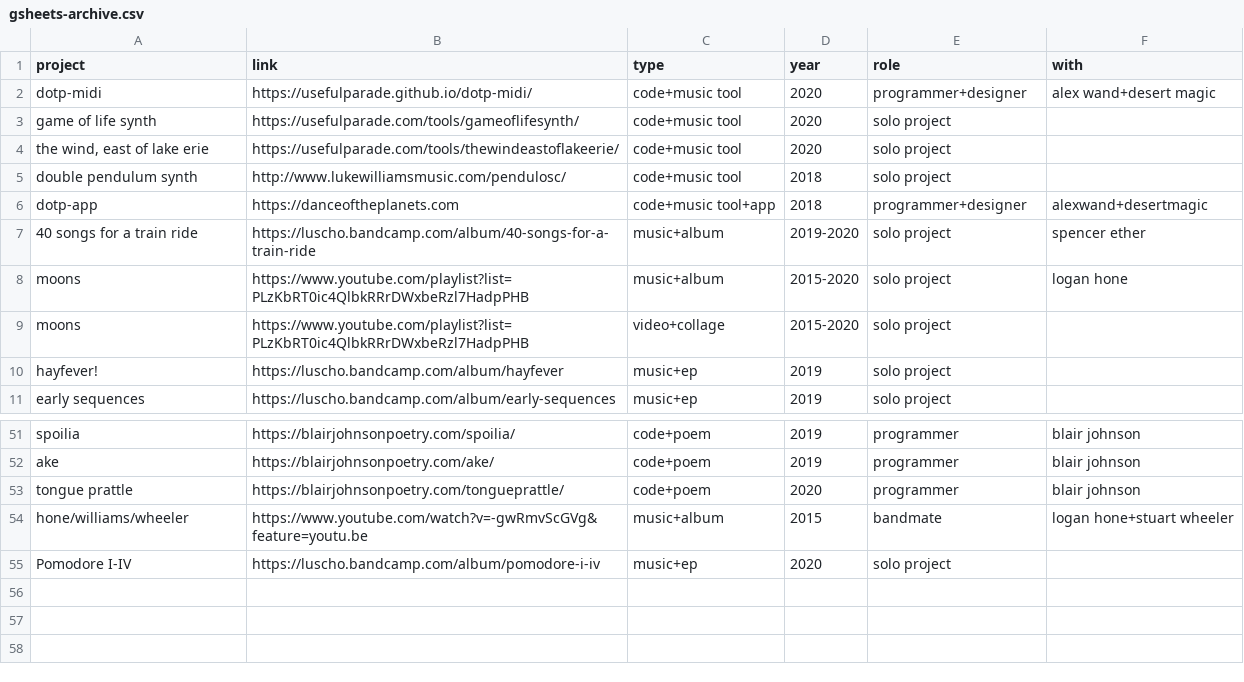
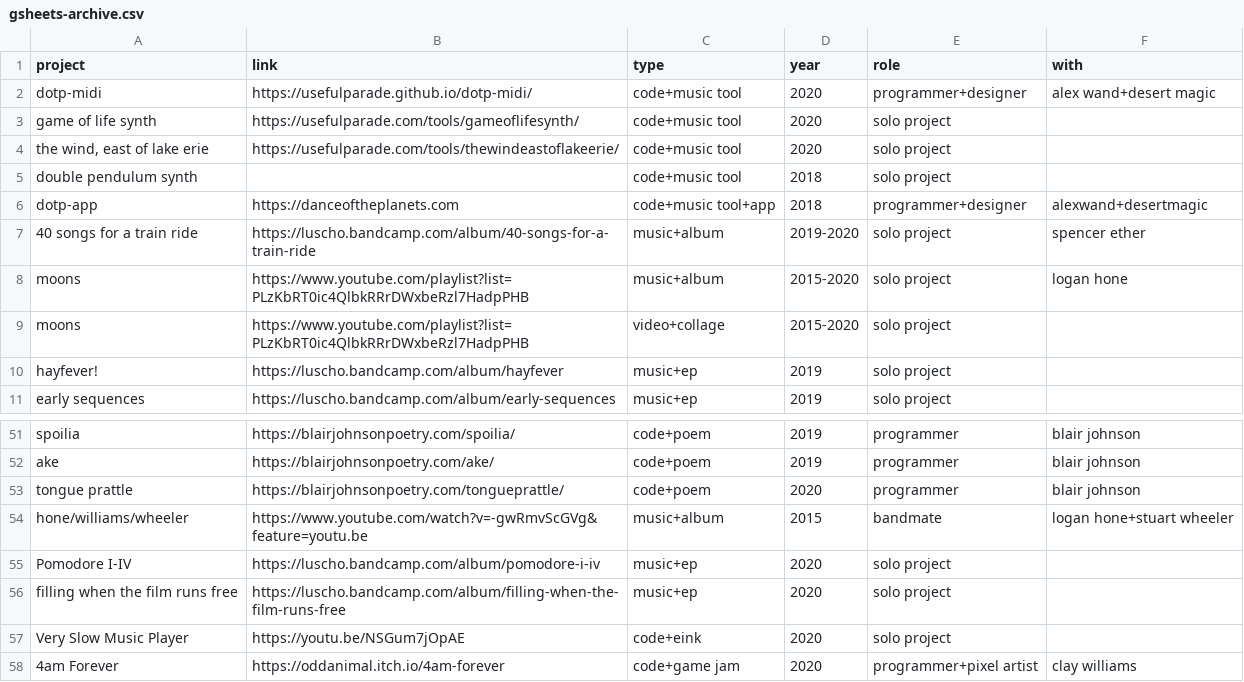
Before and after one commit to usefulparade/lukewilliamsmusic, a CSV file: csv/gsheets-archive.csv, drawn as a sheet; only a part is shown, gaps mark what is left out.

Commit message:
changed some links, updated code & index

```diff
--- a/csv/gsheets-archive.csv
+++ b/csv/gsheets-archive.csv
@@ -4,3 +4,3 @@ game of life synth,https://usefulparade.com/tools/gameoflifesynth/,code+music to
 "the wind, east of lake erie",https://usefulparade.com/tools/thewindeastoflakeerie/,code+music tool,2020,solo project,
-double pendulum synth,http://www.lukewilliamsmusic.com/pendulosc/,code+music tool,2018,solo project,
+double pendulum synth,,code+music tool,2018,solo project,
 dotp-app,https://danceoftheplanets.com,code+music tool+app,2018,programmer+designer,alexwand+desertmagic
@@ -55 +55,4 @@ hone/williams/wheeler,https://www.youtube.com/watch?v=-gwRmvScGVg&feature=youtu.
 Pomodore I-IV,https://luscho.bandcamp.com/album/pomodore-i-iv,music+ep,2020,solo project,
+filling when the film runs free,https://luscho.bandcamp.com/album/filling-when-the-film-runs-free,music+ep,2020,solo project,
+Very Slow Music Player,https://youtu.be/NSGum7jOpAE,code+eink,2020,solo project,
+4am Forever,https://oddanimal.itch.io/4am-forever,code+game jam,2020,programmer+pixel artist,clay williams
```
Also changed, not shown: 3 other files.
